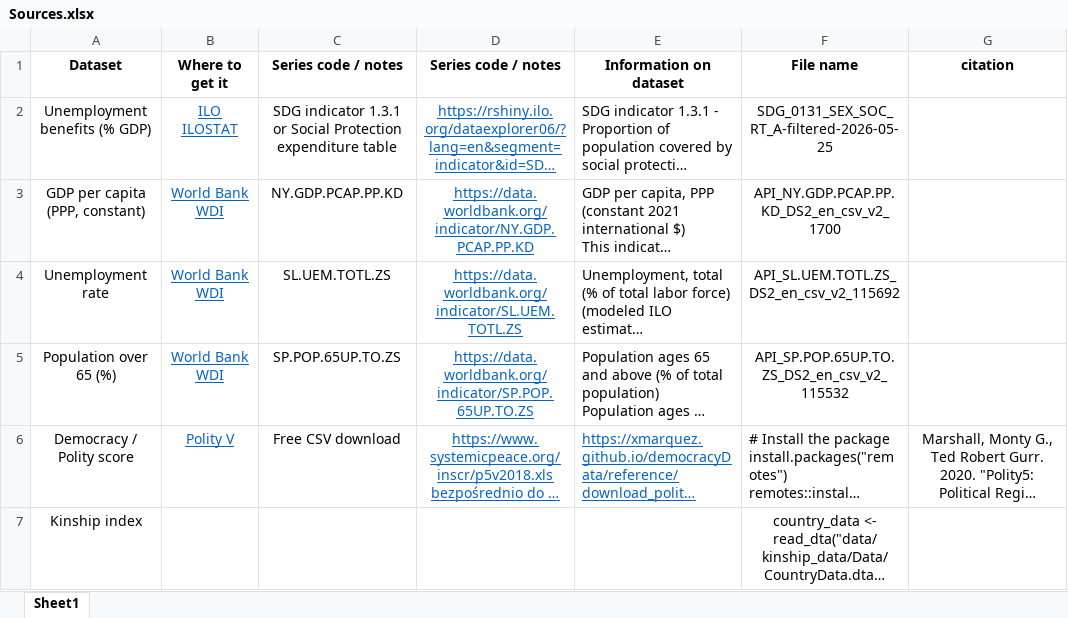
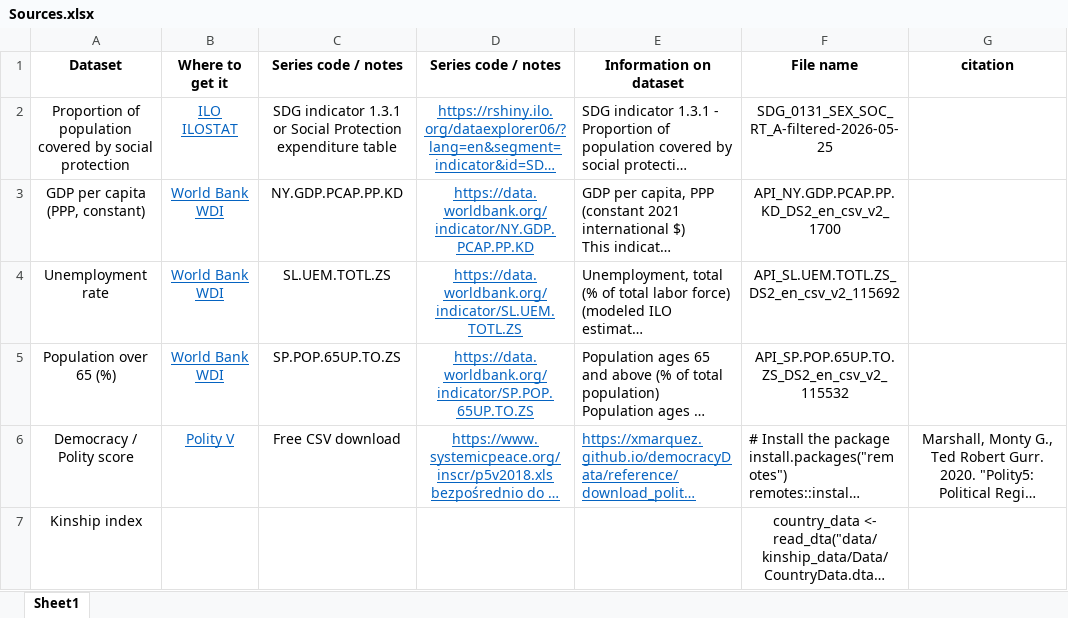
Before and after one commit to nnamyslowska/econometrics-project, an Excel workbook: Sources.xlsx, sheet Sheet1, drawn as a sheet; long unchanged cells end in …; values as stored, in another font and other column widths than the file's, no borders; the diff names each change by its address in the sheet, - before the commit and + after, or states it on an @@ line.

Commit message:
Added data exploration and data sources

```diff
--- a/Sources.xlsx (sheet Sheet1)
+++ b/Sources.xlsx (sheet Sheet1)
-A2 (Dataset): Unemployment benefits (% GDP)
+A2 (Dataset): Proportion of population covered by social protection
```
Also changed, not shown: 3 other files.
